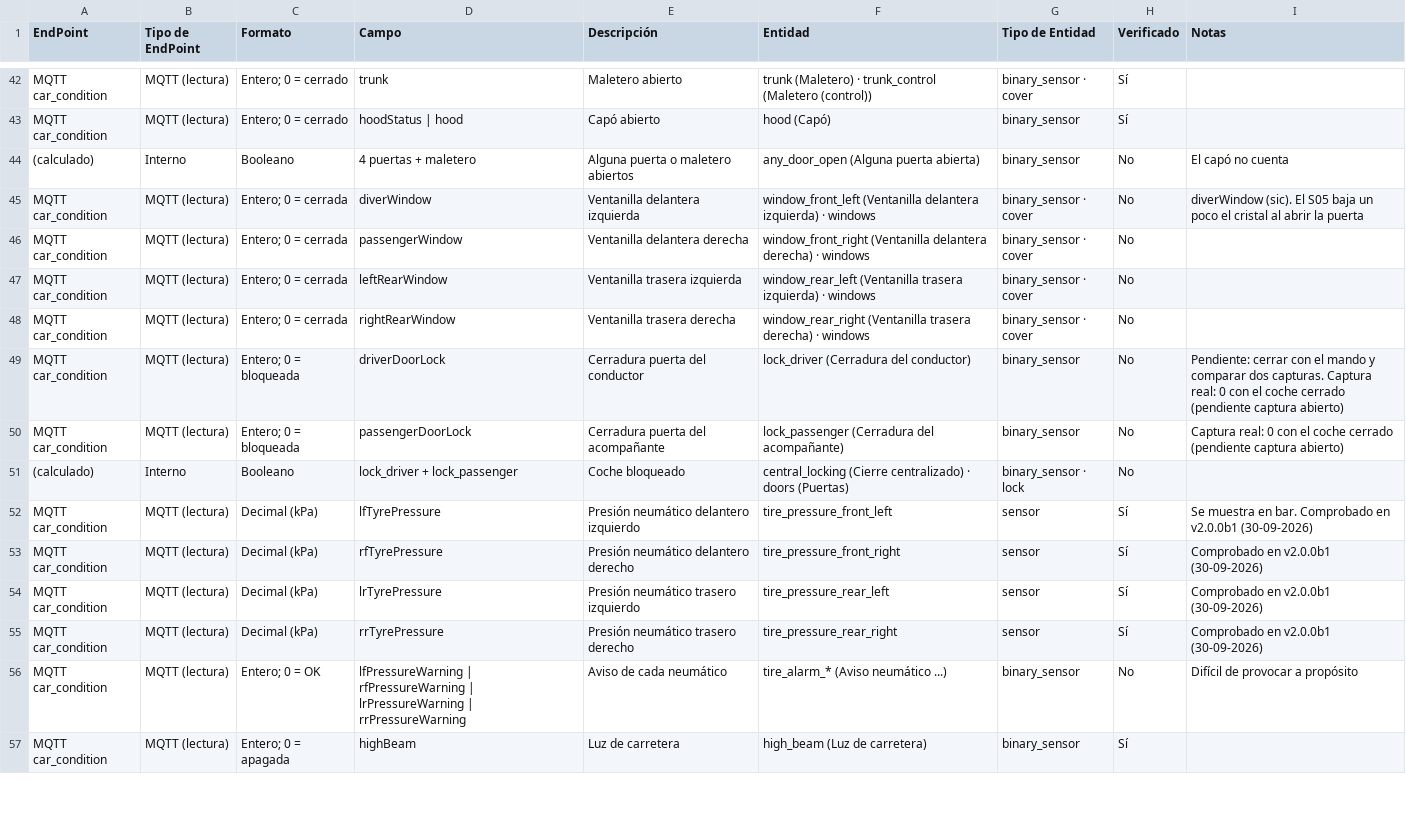
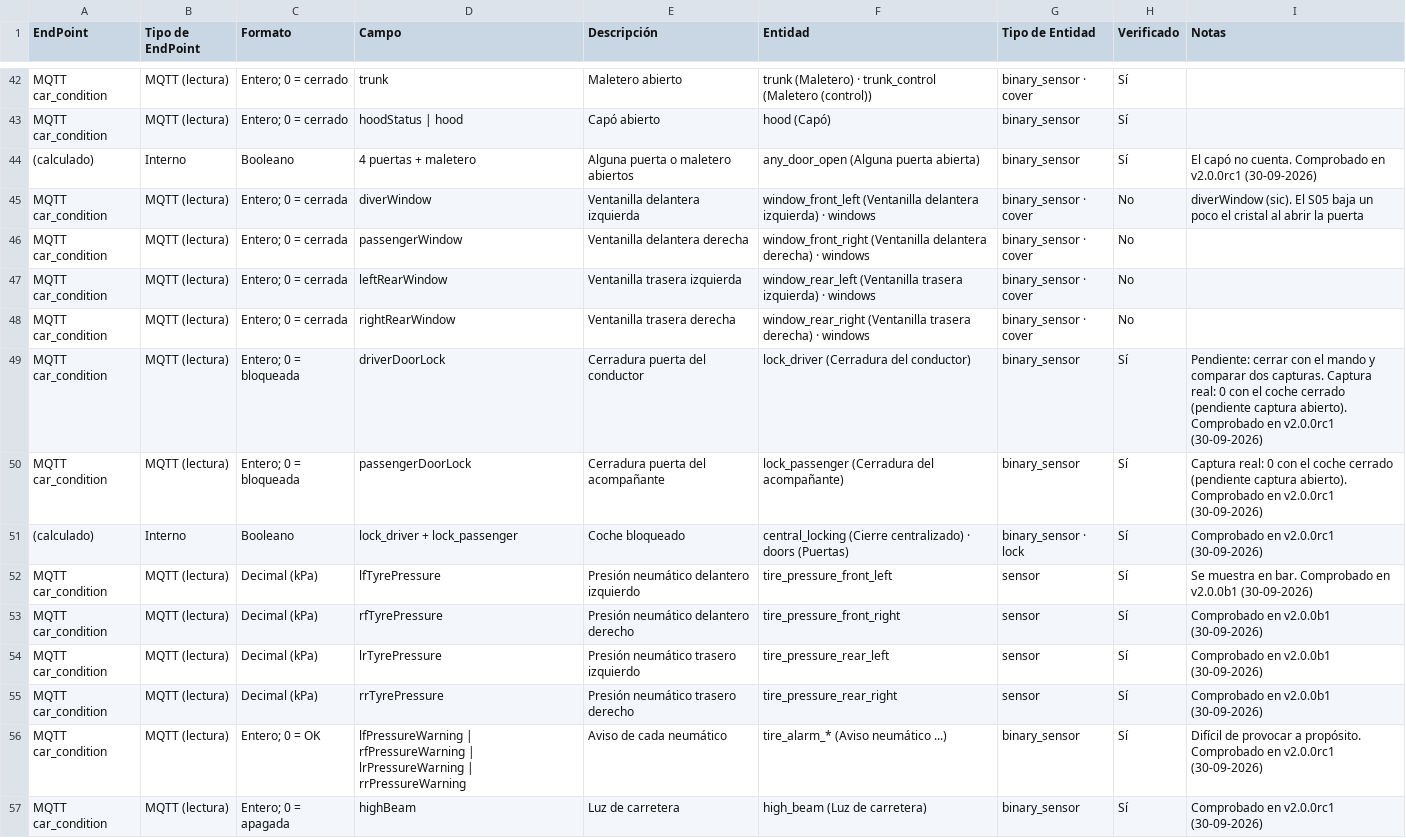
Before and after one commit to manuelem1984/dec_deepal, a CSV file: docs/correlacion_endpoints_entidades.csv, drawn as a sheet; only a part is shown, gaps mark what is left out; the diff covers the shown part only.

```diff
--- a/docs/correlacion_endpoints_entidades.csv
+++ b/docs/correlacion_endpoints_entidades.csv
@@ -43,3 +43,3 @@ MQTT car_condition,MQTT (lectura),Entero; 0 = cerrado,trunk,Maletero abierto,tru
 MQTT car_condition,MQTT (lectura),Entero; 0 = cerrado,hoodStatus | hood,Capó abierto,hood (Capó),binary_sensor,Sí,
-(calculado),Interno,Booleano,4 puertas + maletero,Alguna puerta o maletero abiertos,any_door_open (Alguna puerta abierta),binary_sensor,No,El capó no cuenta
+(calculado),Interno,Booleano,4 puertas + maletero,Alguna puerta o maletero abiertos,any_door_open (Alguna puerta abierta),binary_sensor,Sí,El capó no cuenta. Comprobado en v2.0.0rc1 (30-09-2026)
 MQTT car_condition,MQTT (lectura),Entero; 0 = cerrada,diverWindow,Ventanilla delantera izquierda,window_front_left (Ventanilla delantera izquierda) · windows,binary_sensor · cover,No,diverWindow (sic). El S05 baja un poco el cristal al abrir la puerta
@@ -48,5 +48,5 @@ MQTT car_condition,MQTT (lectura),Entero; 0 = cerrada,leftRearWindow,Ventanilla
 MQTT car_condition,MQTT (lectura),Entero; 0 = cerrada,rightRearWindow,Ventanilla trasera derecha,window_rear_right (Ventanilla trasera derecha) · windows,binary_sensor · cover,No,
-MQTT car_condition,MQTT (lectura),Entero; 0 = bloqueada,driverDoorLock,Cerradura puerta del conductor,lock_driver (Cerradura del conductor),binary_sensor,No,Pendiente: cerrar con el mando y comparar dos capturas. Captura real: 0 con el coche cerrado (pendiente captura abierto)
-MQTT car_condition,MQTT (lectura),Entero; 0 = bloqueada,passengerDoorLock,Cerradura puerta del acompañante,lock_passenger (Cerradura del acompañante),binary_sensor,No,Captura real: 0 con el coche cerrado (pendiente captura abierto)
-(calculado),Interno,Booleano,lock_driver + lock_passenger,Coche bloqueado,central_locking (Cierre centralizado) · doors (Puertas),binary_sensor · lock,No,
+MQTT car_condition,MQTT (lectura),Entero; 0 = bloqueada,driverDoorLock,Cerradura puerta del conductor,lock_driver (Cerradura del conductor),binary_sensor,Sí,Pendiente: cerrar con el mando y comparar dos capturas. Captura real: 0 con el coche cerrado (pendiente captura abierto). Comprobado en v2.0.0rc1 (30-09-2026)
+MQTT car_condition,MQTT (lectura),Entero; 0 = bloqueada,passengerDoorLock,Cerradura puerta del acompañante,lock_passenger (Cerradura del acompañante),binary_sensor,Sí,Captura real: 0 con el coche cerrado (pendiente captura abierto). Comprobado en v2.0.0rc1 (30-09-2026)
+(calculado),Interno,Booleano,lock_driver + lock_passenger,Coche bloqueado,central_locking (Cierre centralizado) · doors (Puertas),binary_sensor · lock,Sí,Comprobado en v2.0.0rc1 (30-09-2026)
 MQTT car_condition,MQTT (lectura),Decimal (kPa),lfTyrePressure,Presión neumático delantero izquierdo,tire_pressure_front_left,sensor,Sí,Se muestra en bar. Comprobado en v2.0.0b1 (30-09-2026)
@@ -55,3 +55,3 @@ MQTT car_condition,MQTT (lectura),Decimal (kPa),lrTyrePressure,Presión neumáti
 MQTT car_condition,MQTT (lectura),Decimal (kPa),rrTyrePressure,Presión neumático trasero derecho,tire_pressure_rear_right,sensor,Sí,Comprobado en v2.0.0b1 (30-09-2026)
-MQTT car_condition,MQTT (lectura),Entero; 0 = OK,lfPressureWarning | rfPressureWarning | lrPressureWarning | rrPressureWarning,Aviso de cada neumático,tire_alarm_* (Aviso neumático ...),binary_sensor,No,Difícil de provocar a propósito
-MQTT car_condition,MQTT (lectura),Entero; 0 = apagada,highBeam,Luz de carretera,high_beam (Luz de carretera),binary_sensor,Sí,
+MQTT car_condition,MQTT (lectura),Entero; 0 = OK,lfPressureWarning | rfPressureWarning | lrPressureWarning | rrPressureWarning,Aviso de cada neumático,tire_alarm_* (Aviso neumático ...),binary_sensor,Sí,Difícil de provocar a propósito. Comprobado en v2.0.0rc1 (30-09-2026)
+MQTT car_condition,MQTT (lectura),Entero; 0 = apagada,highBeam,Luz de carretera,high_beam (Luz de carretera),binary_sensor,Sí,Comprobado en v2.0.0rc1 (30-09-2026)
```
Also changed, not shown: 1 added row and 41 edited cells elsewhere in this file, 12 other files.
